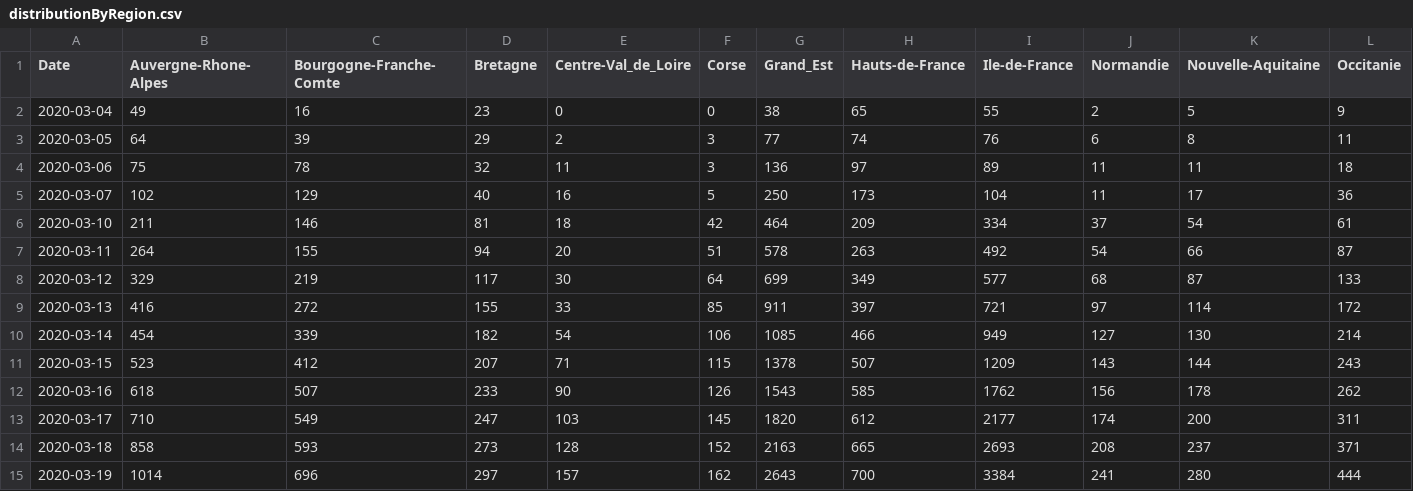
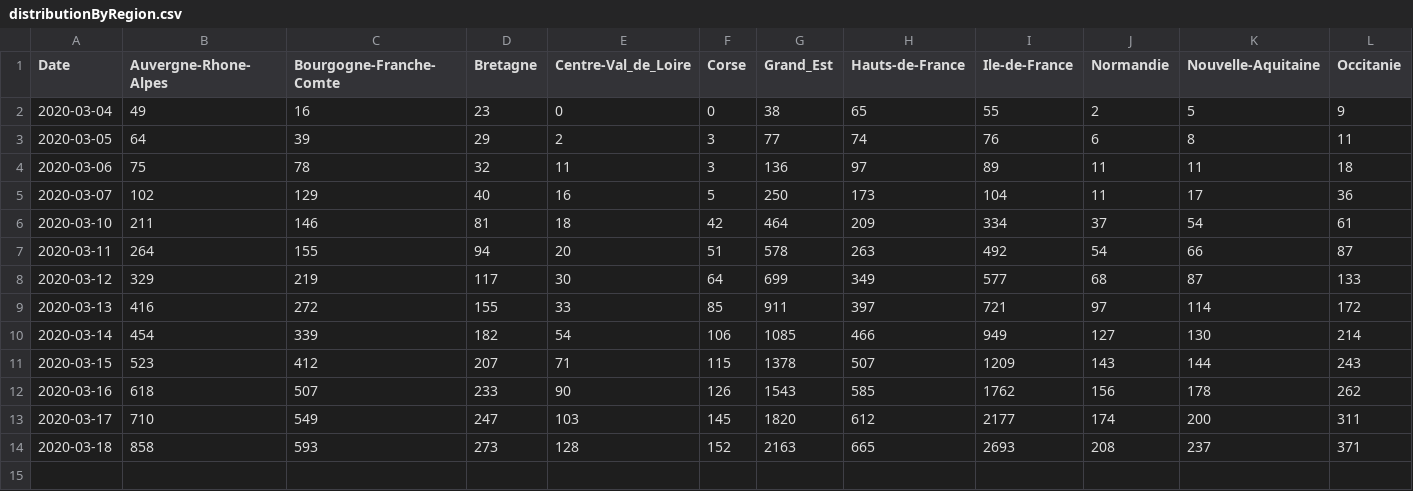
Before and after one commit to bacherecom/lecovid19.fr, a CSV file: distributionByRegion.csv, drawn as a sheet; only a part is shown; rows hold the shown columns only; the diff names each change by its address in the sheet, - before the commit and + after, or states it on an @@ line.

Commit message:
Update distributionByRegion.csv

```diff
--- a/distributionByRegion.csv
+++ b/distributionByRegion.csv
-row 15: 2020-03-19 | 1014 | 696 | 297 | 157 | 162 | 2643 | 700 | 3384 | 241 | 280 | 444
```
